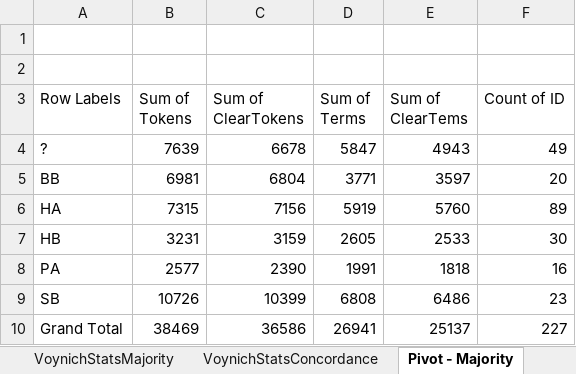
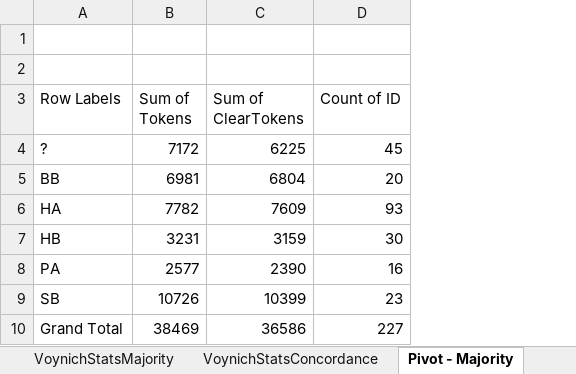
Before and after one commit to mzattera/v4j, an Excel workbook: resources/analysis/PageStatistics.xlsx, sheet Pivot - Majority, drawn as a sheet; values as stored, in another font and other column widths than the file's, no borders; removed rows and columns are numbered as before the commit, all else as after; the diff names each change by its address in the sheet, - before the commit and + after, or states it on an @@ line.

```diff
--- a/resources/analysis/PageStatistics.xlsx (sheet Pivot - Majority)
+++ b/resources/analysis/PageStatistics.xlsx (sheet Pivot - Majority)
-column D (Sum of Terms), rows 4-10: 5847 | 3771 | 5919 | 2605 | 1991 | 6808 | 26941
-column E (Sum of ClearTems), rows 4-10: 4943 | 3597 | 5760 | 2533 | 1818 | 6486 | 25137
-B4 (Sum of Tokens): 7639
+B4 (Sum of Tokens): 7172
-C4 (Sum of ClearTokens): 6678
+C4 (Sum of ClearTokens): 6225
-D4 (Count of ID): 49
+D4 (Count of ID): 45
-B6 (Sum of Tokens): 7315
+B6 (Sum of Tokens): 7782
-C6 (Sum of ClearTokens): 7156
+C6 (Sum of ClearTokens): 7609
-D6 (Count of ID): 89
+D6 (Count of ID): 93
```
Also changed, not shown: sheet Legend, sheet VoynichStatsConcordance, sheet VoynichStatsMajority, other sheet tabs, 5 other files.
